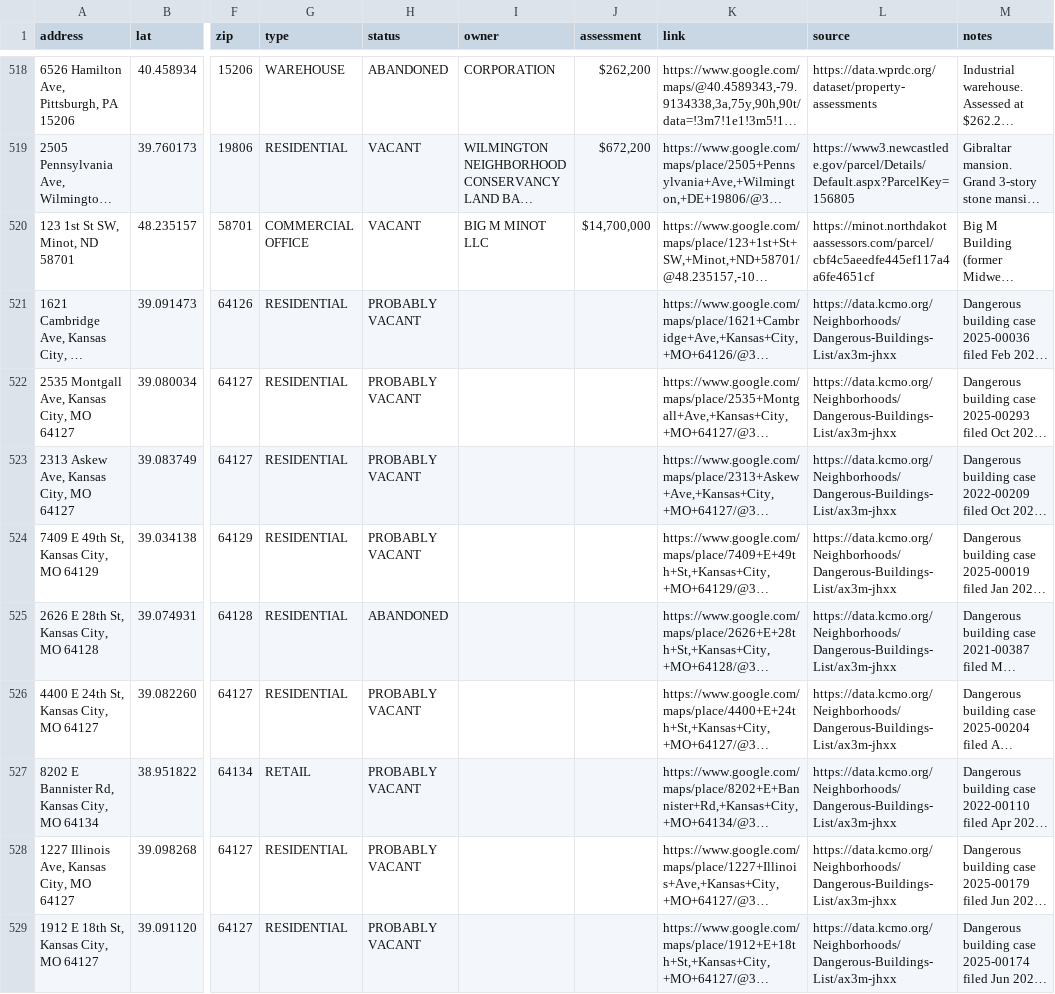
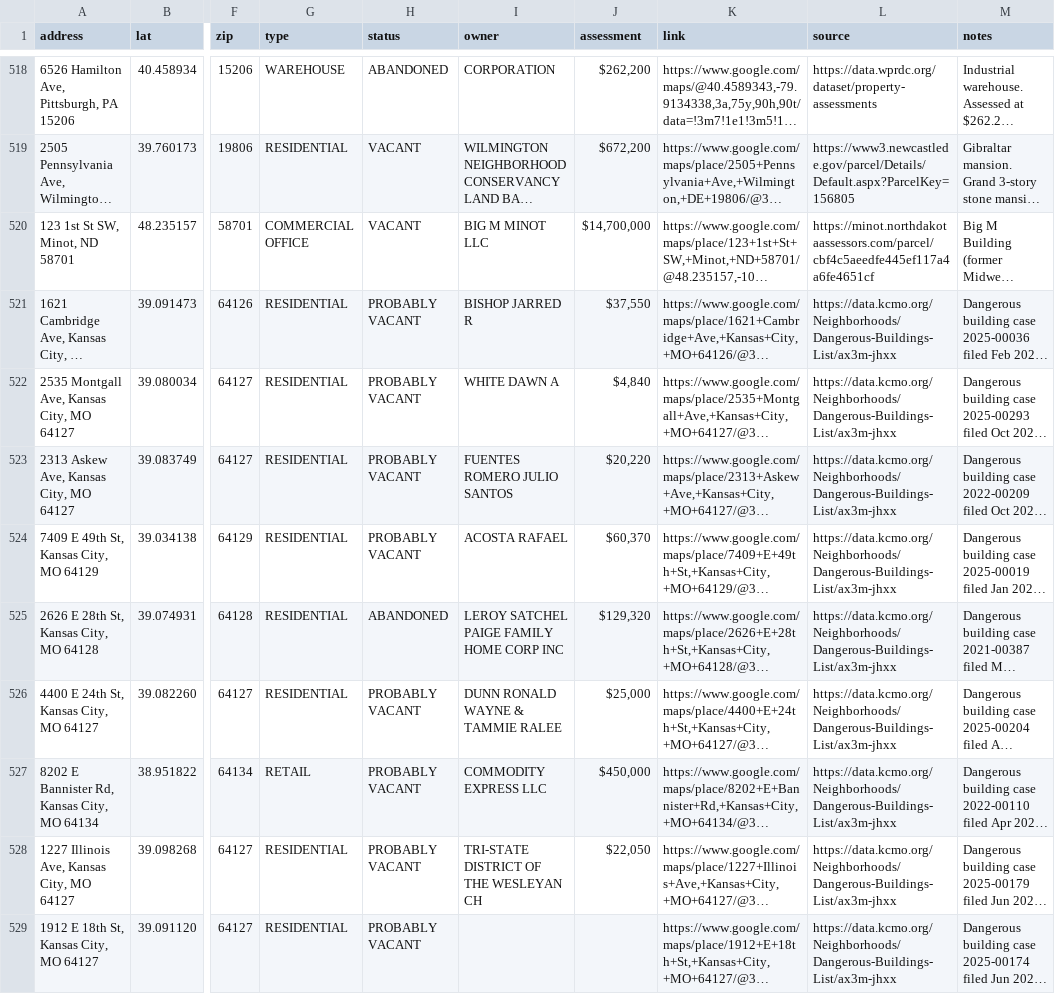
Before and after one commit to coldapache/AbandonedAmerica, a CSV file: Abandoned America - Abandoned or Unused Properties.csv, drawn as a sheet; only a part is shown, gaps mark what is left out; long unchanged cells end in …; the diff covers the shown part only; the diff names each change by its address in the sheet, - before the commit and + after, or states it on an @@ line.

```diff
--- a/Abandoned America - Abandoned or Unused Properties.csv
+++ b/Abandoned America - Abandoned or Unused Properties.csv
-I521 (owner): (empty)
+I521 (owner): BISHOP JARRED R
-J521 (assessment): (empty)
+J521 (assessment): $37,550
-I522 (owner): (empty)
+I522 (owner): WHITE DAWN A
-J522 (assessment): (empty)
+J522 (assessment): $4,840
-I523 (owner): (empty)
+I523 (owner): FUENTES ROMERO JULIO SANTOS
-J523 (assessment): (empty)
+J523 (assessment): $20,220
-I524 (owner): (empty)
+I524 (owner): ACOSTA RAFAEL
-J524 (assessment): (empty)
+J524 (assessment): $60,370
-I525 (owner): (empty)
+I525 (owner): LEROY SATCHEL PAIGE FAMILY HOME CORP INC
-J525 (assessment): (empty)
+J525 (assessment): $129,320
-I526 (owner): (empty)
+I526 (owner): DUNN RONALD WAYNE & TAMMIE RALEE
-J526 (assessment): (empty)
+J526 (assessment): $25,000
-I527 (owner): (empty)
+I527 (owner): COMMODITY EXPRESS LLC
-J527 (assessment): (empty)
+J527 (assessment): $450,000
-I528 (owner): (empty)
+I528 (owner): TRI-STATE DISTRICT OF THE WESLEYAN CH
-J528 (assessment): (empty)
+J528 (assessment): $22,050
```
Also changed, not shown: 4 added rows and 95 edited cells elsewhere in this file.
